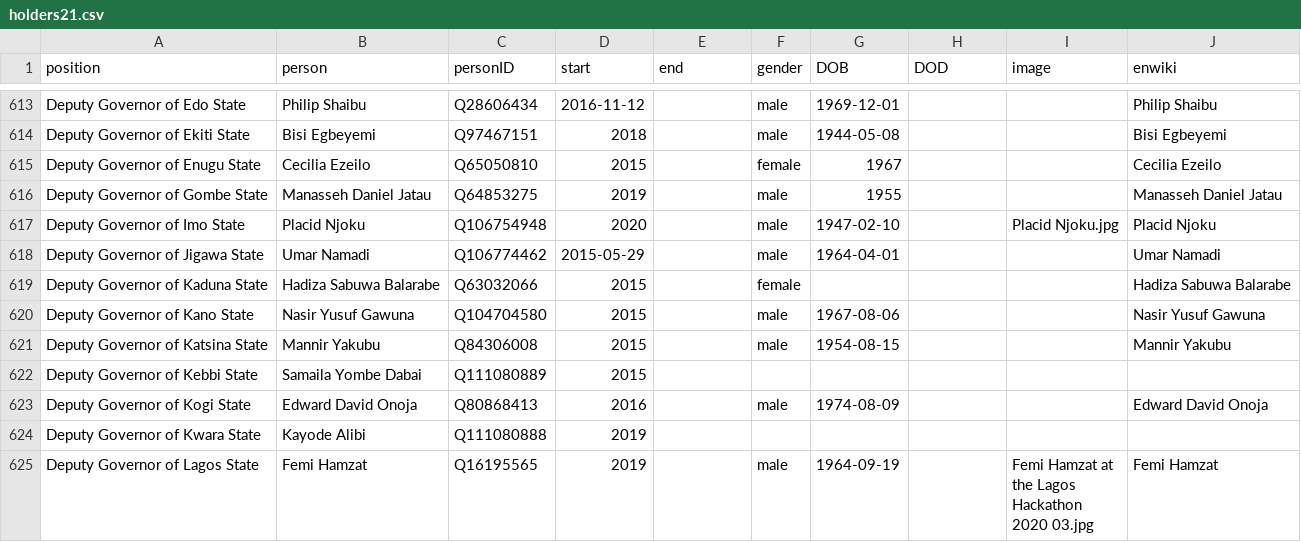
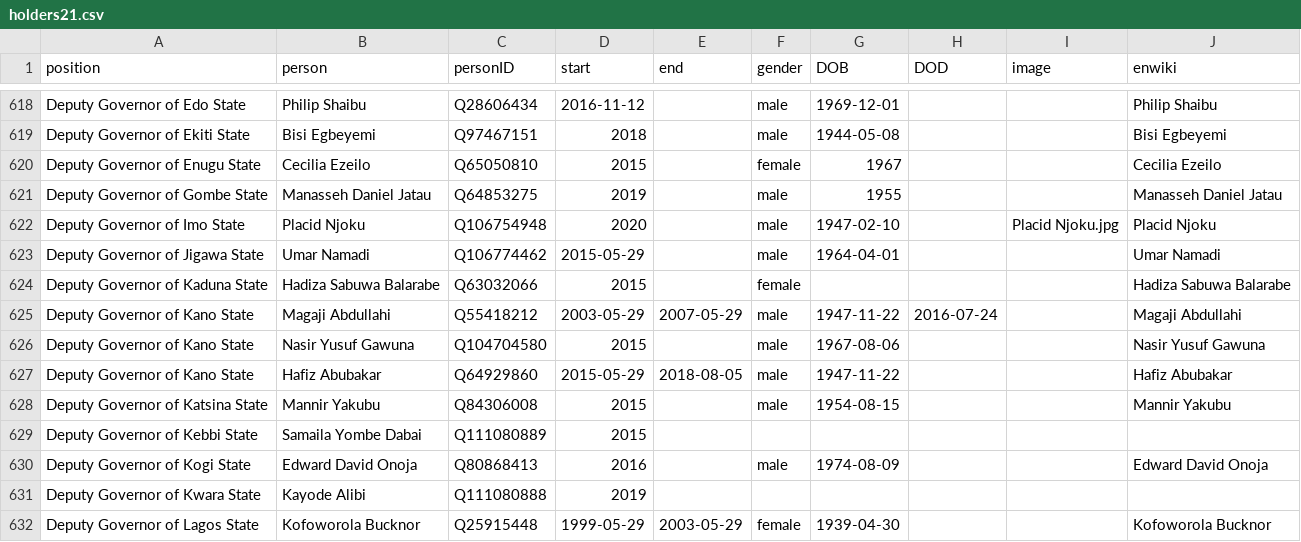
Before and after one commit to every-politician-scrapers/nigeria, a CSV file: html/holders21.csv, drawn as a sheet; only a part is shown, gaps mark what is left out; the shorter side is filled out with more unchanged rows; the diff covers the shown part only.

```diff
--- a/html/holders21.csv
+++ b/html/holders21.csv
@@ -619,3 +624,5 @@ Deputy Governor of Jigawa State,Umar Namadi,Q106774462,2015-05-29,,male,1964-04-
 Deputy Governor of Kaduna State,Hadiza Sabuwa Balarabe,Q63032066,2015,,female,,,,Hadiza Sabuwa Balarabe
+Deputy Governor of Kano State,Magaji Abdullahi,Q55418212,2003-05-29,2007-05-29,male,1947-11-22,2016-07-24,,Magaji Abdullahi
 Deputy Governor of Kano State,Nasir Yusuf Gawuna,Q104704580,2015,,male,1967-08-06,,,Nasir Yusuf Gawuna
+Deputy Governor of Kano State,Hafiz Abubakar,Q64929860,2015-05-29,2018-08-05,male,1947-11-22,,,Hafiz Abubakar
 Deputy Governor of Katsina State,Mannir Yakubu,Q84306008,2015,,male,1954-08-15,,,Mannir Yakubu
@@ -624 +631,2 @@ Deputy Governor of Kogi State,Edward David Onoja,Q80868413,2016,,male,1974-08-09
 Deputy Governor of Kwara State,Kayode Alibi,Q111080888,2019,,,,,,
+Deputy Governor of Lagos State,Kofoworola Bucknor,Q25915448,1999-05-29,2003-05-29,female,1939-04-30,,,Kofoworola Bucknor
```
Also changed, not shown: 11 added rows elsewhere in this file, html/legislators.csv.
